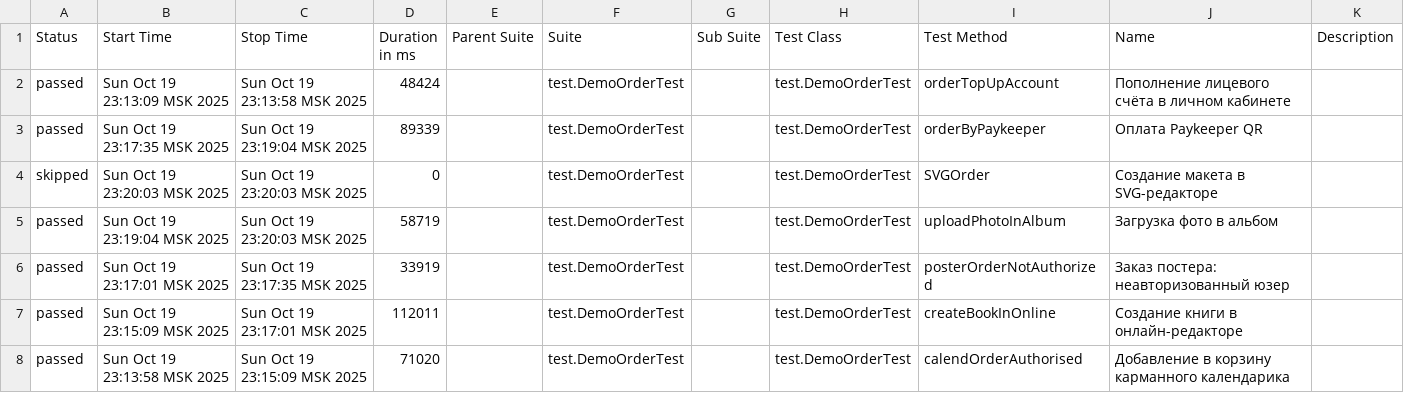
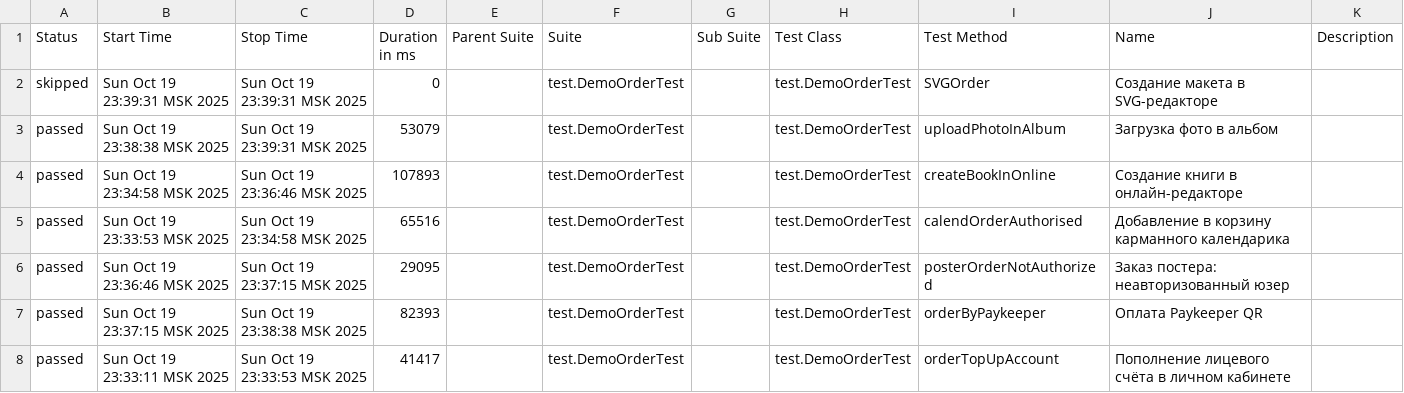
Before and after one commit to polinam-netprint/allure-reports-for-web, a CSV file: web-master/data/suites.csv, drawn as a sheet.

Commit message:
Update report for master

```diff
--- a/web-master/data/suites.csv
+++ b/web-master/data/suites.csv
@@ -1,8 +1,8 @@
 "Status","Start Time","Stop Time","Duration in ms","Parent Suite","Suite","Sub Suite","Test Class","Test Method","Name","Description"
-"passed","Sun Oct 19 23:13:09 MSK 2025","Sun Oct 19 23:13:58 MSK 2025","48424","","test.DemoOrderTest","","test.DemoOrderTest","orderTopUpAccount","Пополнение лицевого счёта в личном кабинете",""
-"passed","Sun Oct 19 23:17:35 MSK 2025","Sun Oct 19 23:19:04 MSK 2025","89339","","test.DemoOrderTest","","test.DemoOrderTest","orderByPaykeeper","Оплата Paykeeper QR",""
-"skipped","Sun Oct 19 23:20:03 MSK 2025","Sun Oct 19 23:20:03 MSK 2025","0","","test.DemoOrderTest","","test.DemoOrderTest","SVGOrder","Создание макета в SVG-редакторе",""
-"passed","Sun Oct 19 23:19:04 MSK 2025","Sun Oct 19 23:20:03 MSK 2025","58719","","test.DemoOrderTest","","test.DemoOrderTest","uploadPhotoInAlbum","Загрузка фото в альбом",""
-"passed","Sun Oct 19 23:17:01 MSK 2025","Sun Oct 19 23:17:35 MSK 2025","33919","","test.DemoOrderTest","","test.DemoOrderTest","posterOrderNotAuthorized","Заказ постера: неавторизованный юзер",""
-"passed","Sun Oct 19 23:15:09 MSK 2025","Sun Oct 19 23:17:01 MSK 2025","112011","","test.DemoOrderTest","","test.DemoOrderTest","createBookInOnline","Создание книги в онлайн-редакторе",""
-"passed","Sun Oct 19 23:13:58 MSK 2025","Sun Oct 19 23:15:09 MSK 2025","71020","","test.DemoOrderTest","","test.DemoOrderTest","calendOrderAuthorised","Добавление в корзину карманного календарика",""
+"skipped","Sun Oct 19 23:39:31 MSK 2025","Sun Oct 19 23:39:31 MSK 2025","0","","test.DemoOrderTest","","test.DemoOrderTest","SVGOrder","Создание макета в SVG-редакторе",""
+"passed","Sun Oct 19 23:38:38 MSK 2025","Sun Oct 19 23:39:31 MSK 2025","53079","","test.DemoOrderTest","","test.DemoOrderTest","uploadPhotoInAlbum","Загрузка фото в альбом",""
+"passed","Sun Oct 19 23:34:58 MSK 2025","Sun Oct 19 23:36:46 MSK 2025","107893","","test.DemoOrderTest","","test.DemoOrderTest","createBookInOnline","Создание книги в онлайн-редакторе",""
+"passed","Sun Oct 19 23:33:53 MSK 2025","Sun Oct 19 23:34:58 MSK 2025","65516","","test.DemoOrderTest","","test.DemoOrderTest","calendOrderAuthorised","Добавление в корзину карманного календарика",""
+"passed","Sun Oct 19 23:36:46 MSK 2025","Sun Oct 19 23:37:15 MSK 2025","29095","","test.DemoOrderTest","","test.DemoOrderTest","posterOrderNotAuthorized","Заказ постера: неавторизованный юзер",""
+"passed","Sun Oct 19 23:37:15 MSK 2025","Sun Oct 19 23:38:38 MSK 2025","82393","","test.DemoOrderTest","","test.DemoOrderTest","orderByPaykeeper","Оплата Paykeeper QR",""
+"passed","Sun Oct 19 23:33:11 MSK 2025","Sun Oct 19 23:33:53 MSK 2025","41417","","test.DemoOrderTest","","test.DemoOrderTest","orderTopUpAccount","Пополнение лицевого счёта в личном кабинете",""
```
Also changed, not shown: 20 other files.
